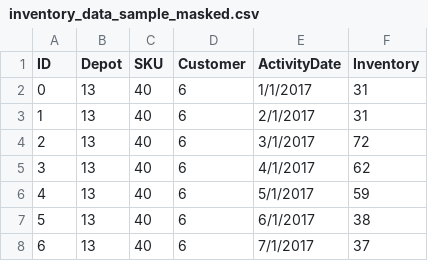
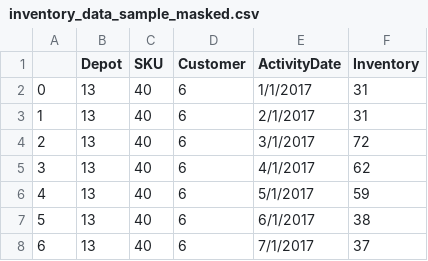
Before and after one commit to Andyayk/Beyond-Ideas, a CSV file: Data Sets/inventory_data_sample_masked.csv (was inventory_data_sample_masked.csv), drawn as a sheet; only a part is shown.

```diff
--- a/inventory_data_sample_masked.csv
+++ b/Data Sets/inventory_data_sample_masked.csv
@@ -1,2 +1,2 @@
-ID,Depot,SKU,Customer,ActivityDate,Inventory
+,Depot,SKU,Customer,ActivityDate,Inventory
 0,13,40,6,1/1/2017,31
```
Also changed, not shown: Data Sets/skudetails_data_sample_masked.csv, 9 other files.
